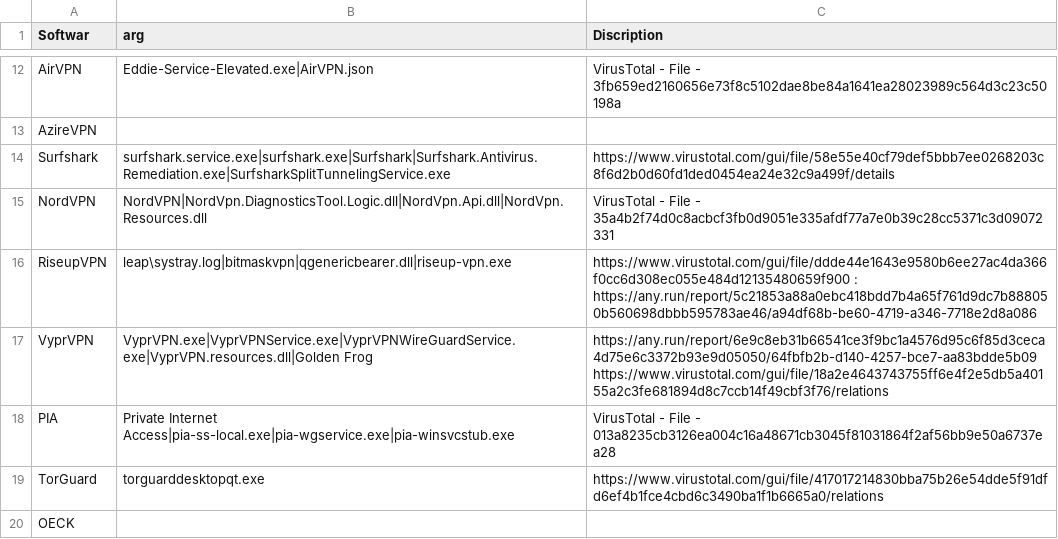
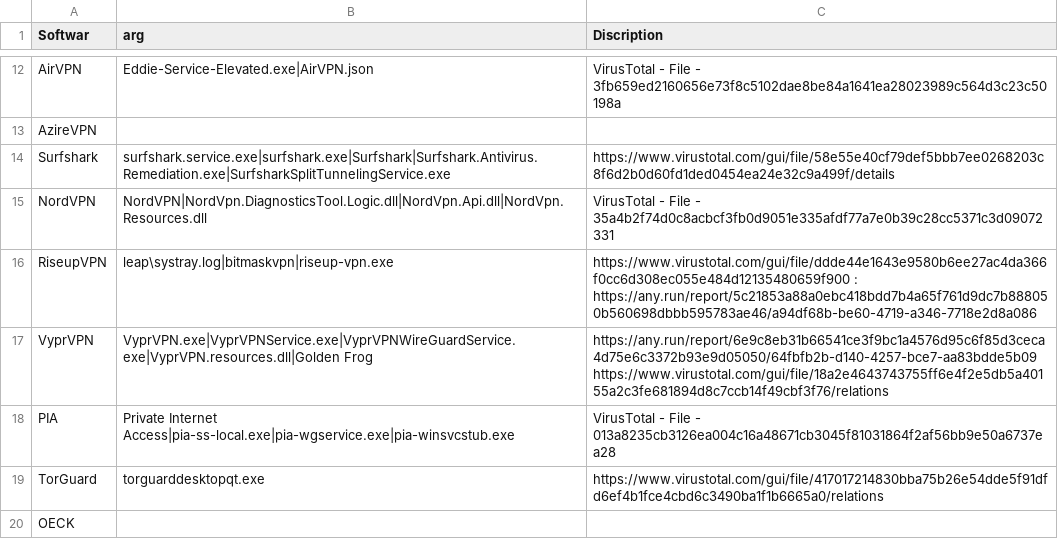
Before and after one commit to oden360/VPN_Artifacts, a CSV file: VPN_List.csv, drawn as a sheet; only a part is shown, gaps mark what is left out.

Commit message:
Update VPN_List.csv

```diff
--- a/VPN_List.csv
+++ b/VPN_List.csv
@@ -15,3 +15,3 @@ Surfshark,surfshark.service.exe|surfshark.exe|Surfshark|Surfshark.Antivirus.Reme
 NordVPN,NordVPN|NordVpn.DiagnosticsTool.Logic.dll|NordVpn.Api.dll|NordVpn.Resources.dll,VirusTotal - File - 35a4b2f74d0c8acbcf3fb0d9051e335afdf77a7e0b39c28cc5371c3d09072331
-RiseupVPN,leap\systray.log|bitmaskvpn|qgenericbearer.dll|riseup-vpn.exe,https://www.virustotal.com/gui/file/ddde44e1643e9580b6ee27ac4da366f0cc6d308ec055e484d12135480659f900 : https://any.run/report/5c21853a88a0ebc418bdd7b4a65f761d9dc7b888050b560698dbbb595783ae46/a94df68b-be60-4719-a346-7718e2d8a086
+RiseupVPN,leap\systray.log|bitmaskvpn|riseup-vpn.exe,https://www.virustotal.com/gui/file/ddde44e1643e9580b6ee27ac4da366f0cc6d308ec055e484d12135480659f900 : https://any.run/report/5c21853a88a0ebc418bdd7b4a65f761d9dc7b888050b560698dbbb595783ae46/a94df68b-be60-4719-a346-7718e2d8a086
 VyprVPN,VyprVPN.exe|VyprVPNService.exe|VyprVPNWireGuardService.exe|VyprVPN.resources.dll|Golden Frog,https://any.run/report/6e9c8eb31b66541ce3f9bc1a4576d95c6f85d3ceca4d75e6c3372b93e9d05050/64fbfb2b-d140-4257-bce7-aa83bdde5b09  https://www.virustotal.com/gui/file/18a2e4643743755ff6e4f2e5db5a40155a2c3fe681894d8c7ccb14f49cbf3f76/relations
```
